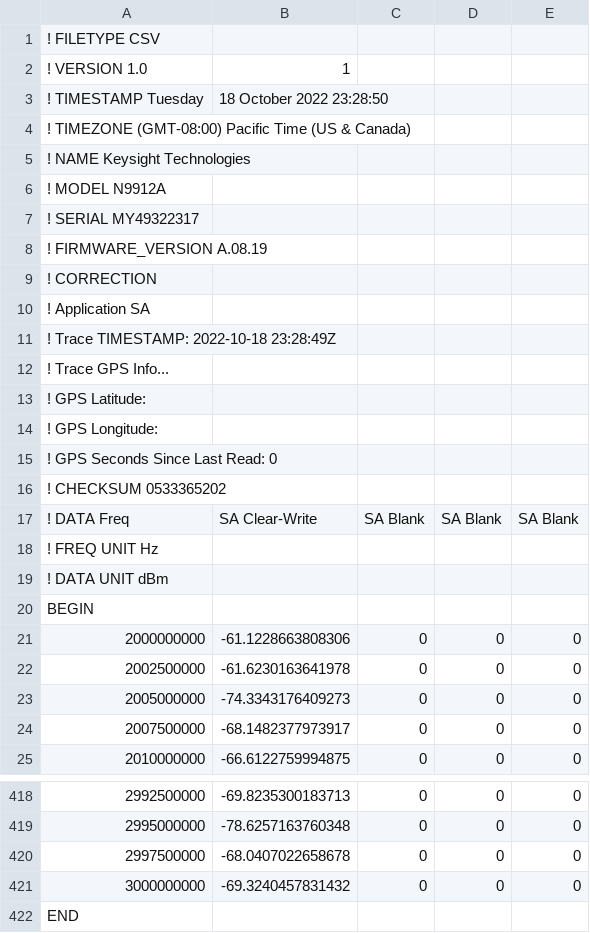
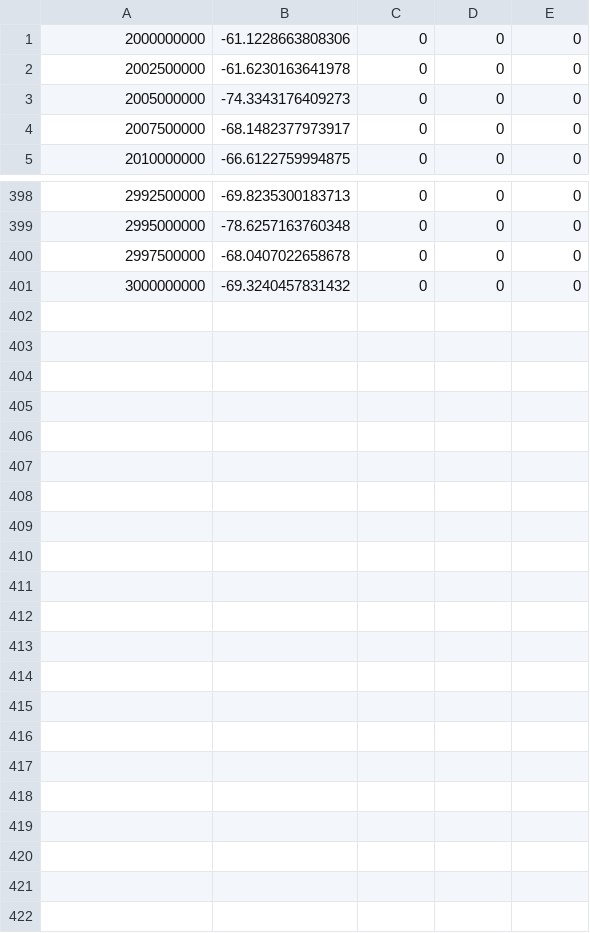
Before and after one commit to murrayinglis/sdr-config, a CSV file: outputs/outputs6/TX.csv, drawn as a sheet; only a part is shown, gaps mark what is left out.

```diff
--- a/outputs/outputs6/TX.csv
+++ b/outputs/outputs6/TX.csv
@@ -1,21 +1 @@
-! FILETYPE CSV
-! VERSION 1.0,1
-! TIMESTAMP Tuesday, 18 October 2022 23:28:50
-! TIMEZONE (GMT-08:00) Pacific Time (US & Canada)
-! NAME Keysight Technologies
-! MODEL N9912A
-! SERIAL MY49322317
-! FIRMWARE_VERSION A.08.19
-! CORRECTION
-! Application SA
-! Trace TIMESTAMP: 2022-10-18 23:28:49Z
-! Trace GPS Info...
-! GPS Latitude:
-! GPS Longitude:
-! GPS Seconds Since Last Read: 0
-! CHECKSUM 0533365202
-! DATA Freq,SA Clear-Write,SA Blank,SA Blank,SA Blank
-! FREQ UNIT Hz
-! DATA UNIT dBm
-BEGIN
 2000000000,-61.1228663808306,0,0,0
@@ -421,2 +401 @@ BEGIN
 3000000000,-69.3240457831432,0,0,0
-END
```
Also changed, not shown: 3 other files.
